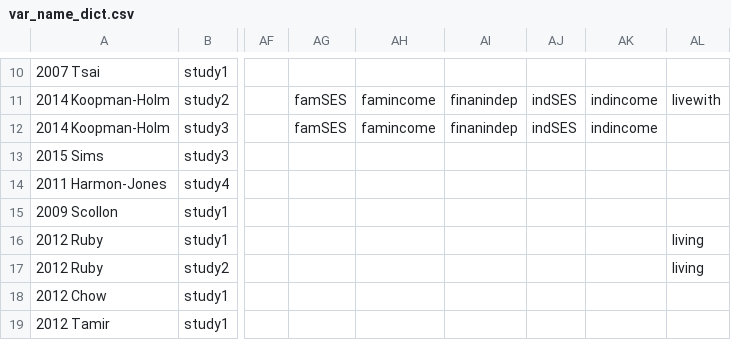
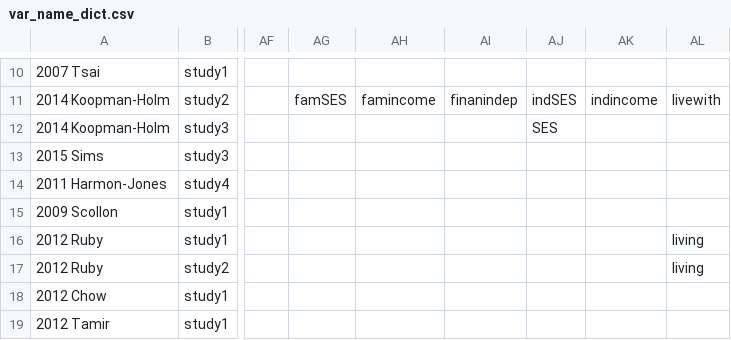
Before and after one commit to mlko53/IA-Meta, a CSV file: preprocess/config/var_name_dict.csv, drawn as a sheet; only a part is shown, gaps mark what is left out; the diff names each change by its address in the sheet, - before the commit and + after, or states it on an @@ line.

Commit message:
Fixed error

```diff
--- a/preprocess/config/var_name_dict.csv
+++ b/preprocess/config/var_name_dict.csv
-AG12: famSES
+AG12: (empty)
-AH12: famincome
+AH12: (empty)
-AI12: finanindep
+AI12: (empty)
-AJ12: indSES
+AJ12: SES
-AK12: indincome
+AK12: (empty)
```
